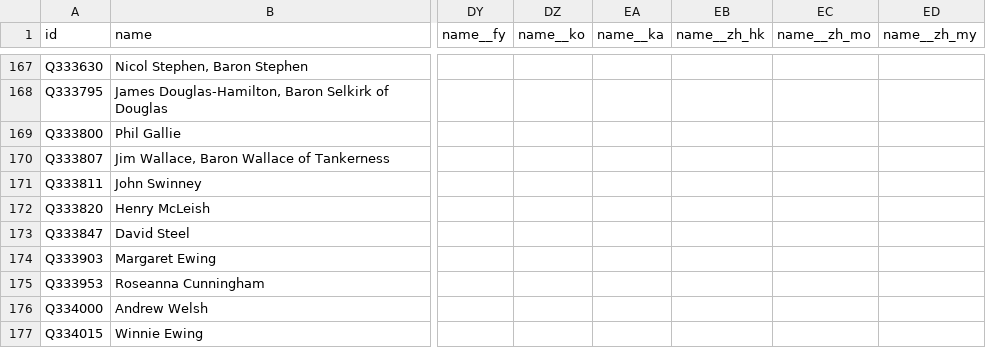
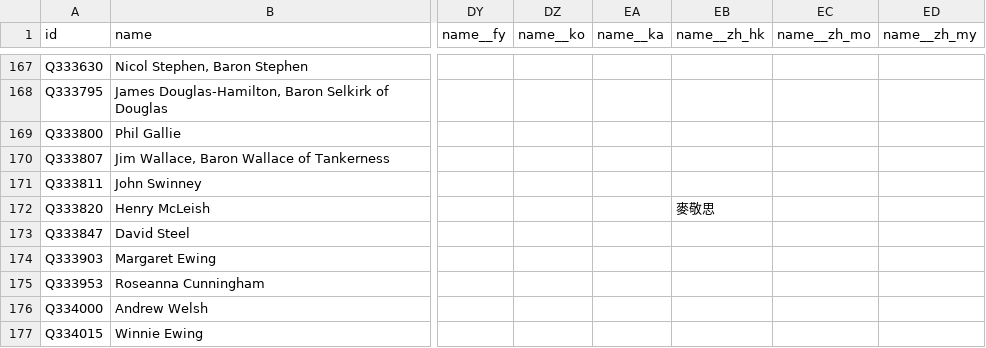
Before and after one commit to loudspeek/representa, a CSV file: data/Scotland/Parliament/sources/morph/wikidata.csv, drawn as a sheet; only a part is shown, gaps mark what is left out; the diff covers the shown part only; the diff names each change by its address in the sheet, - before the commit and + after, or states it on an @@ line.

```diff
--- a/data/Scotland/Parliament/sources/morph/wikidata.csv
+++ b/data/Scotland/Parliament/sources/morph/wikidata.csv
-EB172 (name__zh_hk): (empty)
+EB172 (name__zh_hk): 麥敬思
```
Also changed, not shown: 8 edited cells elsewhere in this file, 4 other files.
